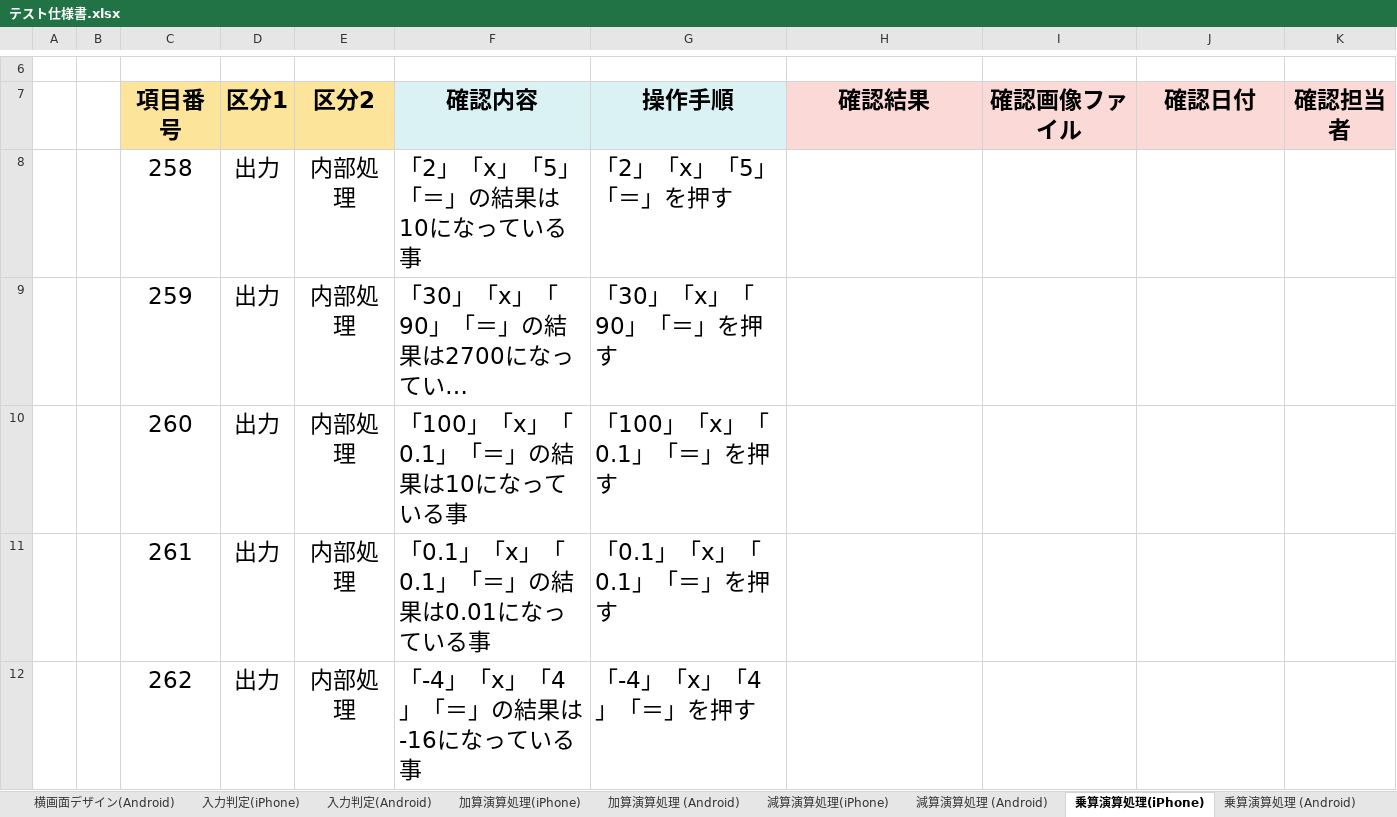
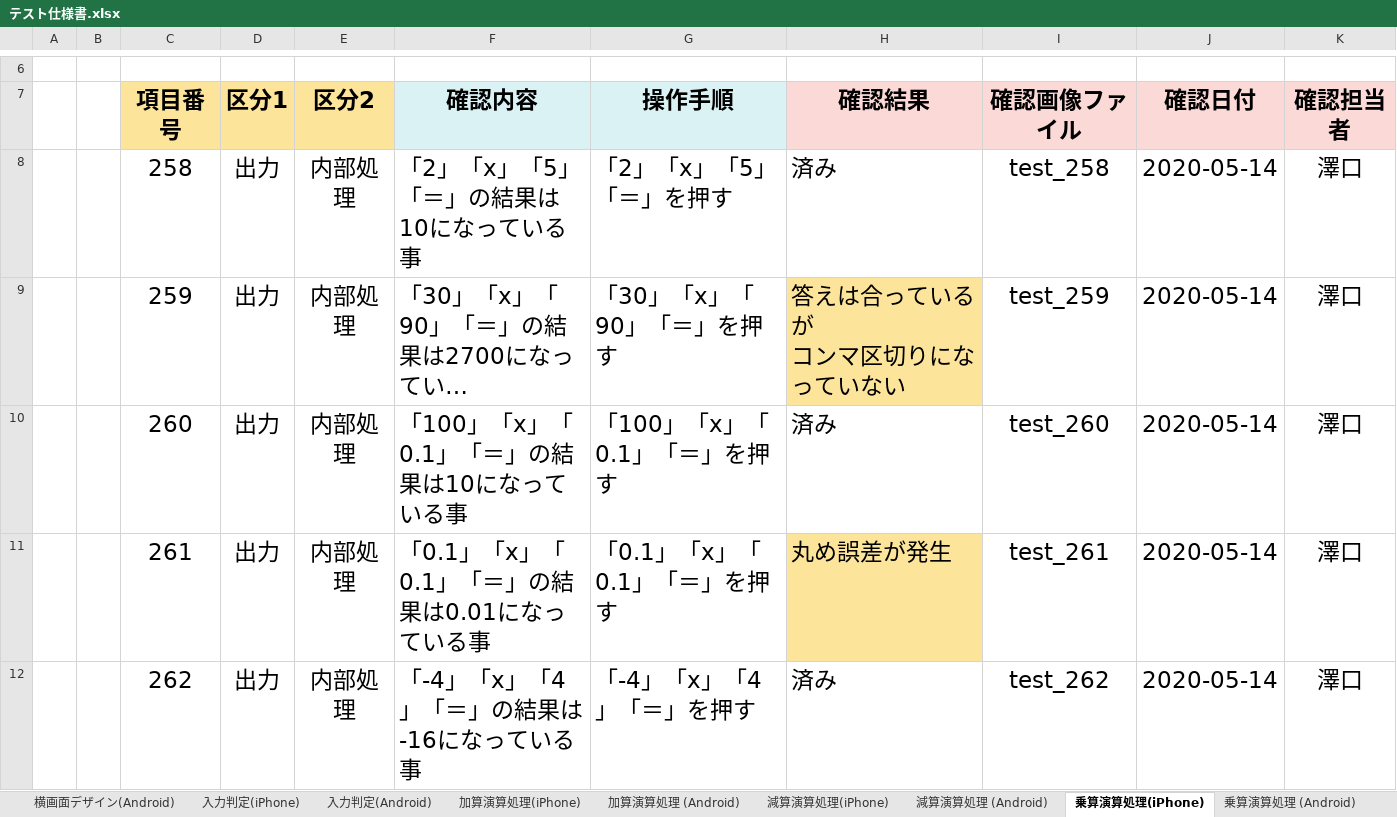
Before and after one commit to NakamuraYuChesnaughtSceptile/Dentaku_project.github.io, an Excel workbook: テスト仕様書/実装エクセル/テスト仕様書.xlsx, sheet 乗算演算処理(iPhone), drawn as a sheet; only a part is shown, gaps mark what is left out; long unchanged cells end in …; values as stored, in another font and other column widths than the file's, no borders; ↵ is a line break in a cell; the diff covers the shown part only; the diff names each change by its address in the sheet, - before the commit and + after, or states it on an @@ line.

```diff
--- a/テスト仕様書/実装エクセル/テスト仕様書.xlsx (sheet 乗算演算処理(iPhone))
+++ b/テスト仕様書/実装エクセル/テスト仕様書.xlsx (sheet 乗算演算処理(iPhone))
-H8 (確認結果): (empty)
+H8 (確認結果): 済み
-I8 (確認画像ファイル): (empty)
+I8 (確認画像ファイル): test_258
-J8:J12 (確認日付): (empty)
+J8:J12 (確認日付): 2020-05-14
-K8:K12 (確認担当者): (empty)
+K8:K12 (確認担当者): 澤口
-H9 (確認結果): (empty)
+H9 (確認結果): 答えは合っているが ↵ コンマ区切りになっていない
-H9 fill: none
+H9 fill: #FDE49B
-I9 (確認画像ファイル): (empty)
+I9 (確認画像ファイル): test_259
-H10 (確認結果): (empty)
+H10 (確認結果): 済み
-I10 (確認画像ファイル): (empty)
+I10 (確認画像ファイル): test_260
-H11 (確認結果): (empty)
+H11 (確認結果): 丸め誤差が発生
-H11 fill: none
+H11 fill: #FDE49B
-I11 (確認画像ファイル): (empty)
+I11 (確認画像ファイル): test_261
-H12 (確認結果): (empty)
+H12 (確認結果): 済み
-I12 (確認画像ファイル): (empty)
+I12 (確認画像ファイル): test_262
```
Also changed, not shown: 1 added row, 1 removed row, 8 edited cells and cell formats elsewhere in this sheet, sheet 徐算演算処理 (iPhone), sheet 加算演算処理(iPhone), sheet 減算演算処理(iPhone), sheet 1分の100表示処理, sheet 正負変換処理, 38 other files.
